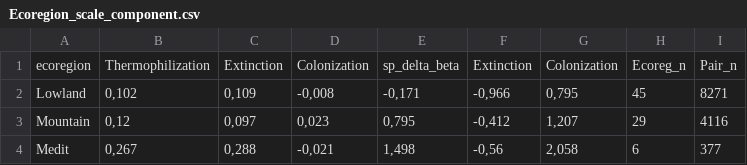
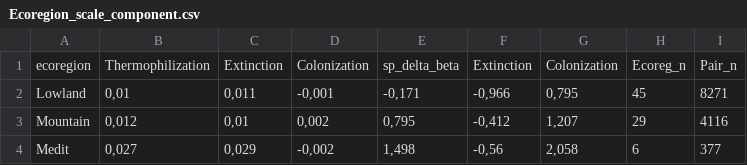
Before and after one commit to Jeremy-borderieux/Article_thermo_beta_part, a CSV file: Figures_results/Ecoregion_scale_component.csv, drawn as a sheet.

Commit message:
Updated ecoregion table

```diff
--- a/Figures_results/Ecoregion_scale_component.csv
+++ b/Figures_results/Ecoregion_scale_component.csv
@@ -1,4 +1,4 @@
 "ecoregion";"Thermophilization";"Extinction";"Colonization";"sp_delta_beta";"Extinction";"Colonization";"Ecoreg_n";"Pair_n"
-"Lowland";0,102;0,109;-0,008;-0,171;-0,966;0,795;45;8271
-"Mountain";0,12;0,097;0,023;0,795;-0,412;1,207;29;4116
-"Medit";0,267;0,288;-0,021;1,498;-0,56;2,058;6;377
+"Lowland";0,01;0,011;-0,001;-0,171;-0,966;0,795;45;8271
+"Mountain";0,012;0,01;0,002;0,795;-0,412;1,207;29;4116
+"Medit";0,027;0,029;-0,002;1,498;-0,56;2,058;6;377
```
